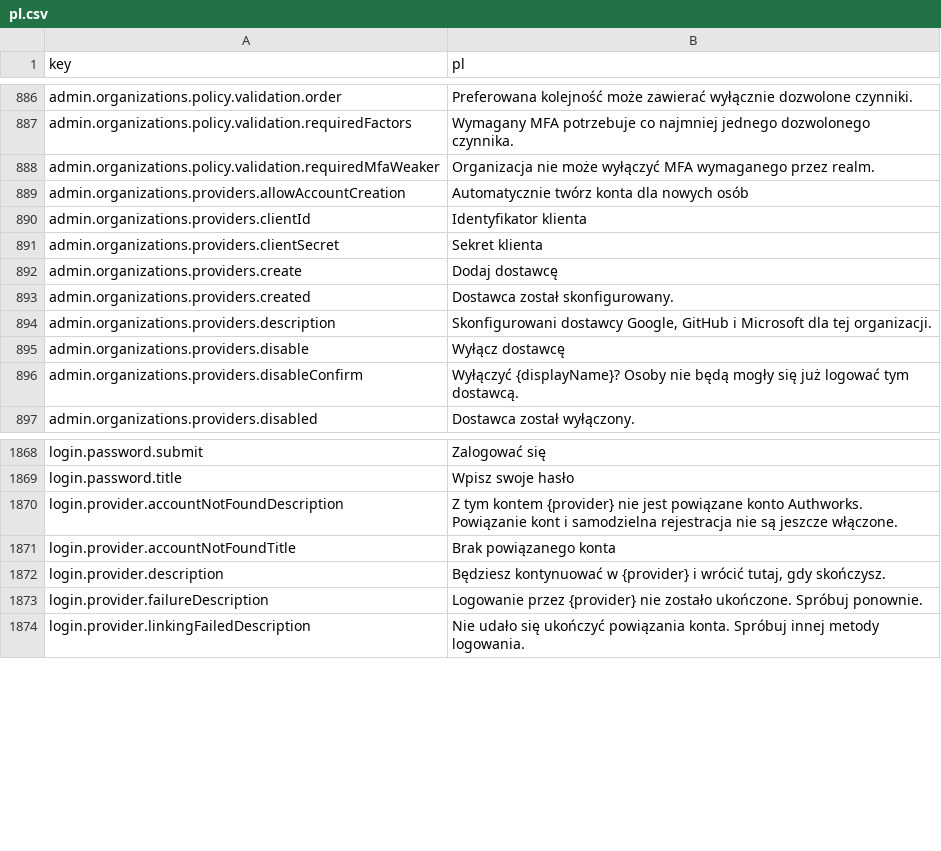
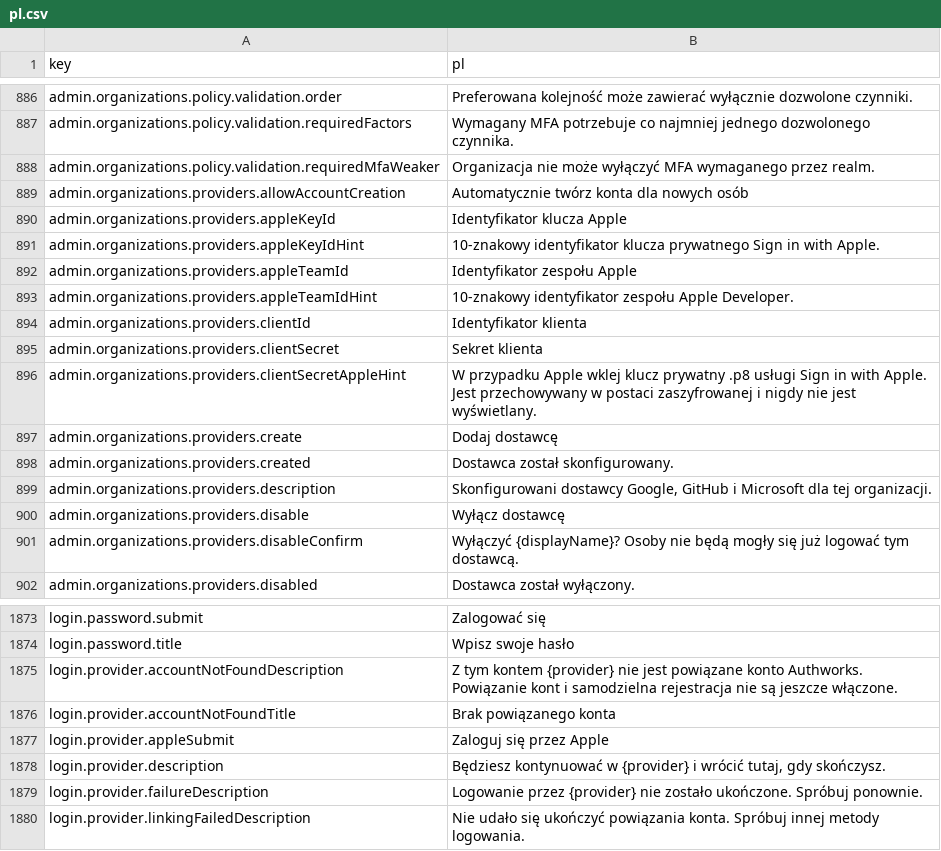
Before and after one commit to david1gp/authworks, a CSV file: public/i18n/pl.csv, drawn as a sheet; only a part is shown, gaps mark what is left out; the diff names each change by its address in the sheet, - before the commit and + after, or states it on an @@ line.

```diff
--- a/public/i18n/pl.csv
+++ b/public/i18n/pl.csv
+row 890: admin.organizations.providers.appleKeyId | Identyfikator klucza Apple
+row 891: admin.organizations.providers.appleKeyIdHint | 10-znakowy identyfikator klucza prywatnego Sign in with Apple.
+row 892: admin.organizations.providers.appleTeamId | Identyfikator zespołu Apple
+row 893: admin.organizations.providers.appleTeamIdHint | 10-znakowy identyfikator zespołu Apple Developer.
+row 896: admin.organizations.providers.clientSecretAppleHint | W przypadku Apple wklej klucz prywatny .p8 usługi Sign in with Apple. Jest przechowywany w postaci zaszyfrowanej i nigdy nie jest wyświetlany.
+row 1877: login.provider.appleSubmit | Zaloguj się przez Apple
```
Also changed, not shown: public/i18n/ar.csv, public/i18n/hu.csv, 22 other files.
